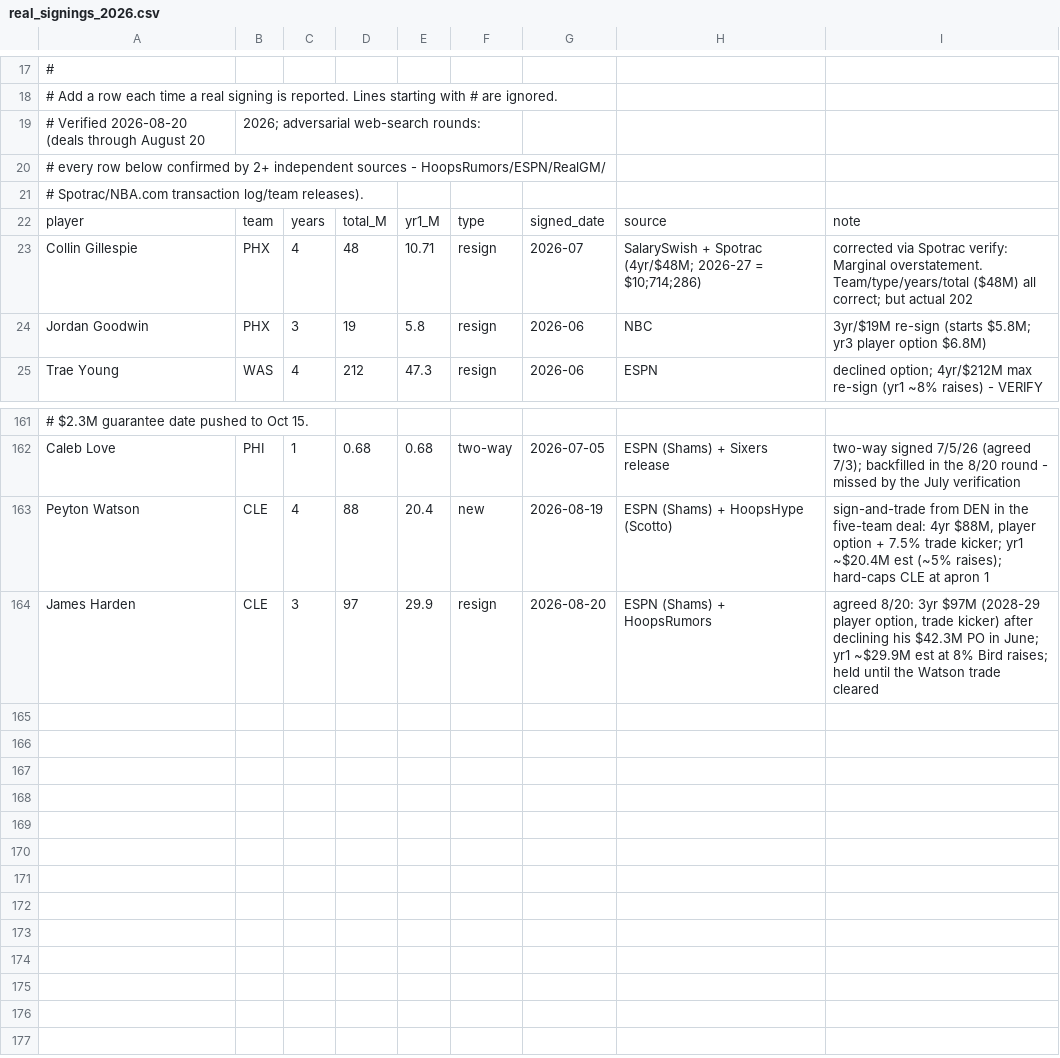
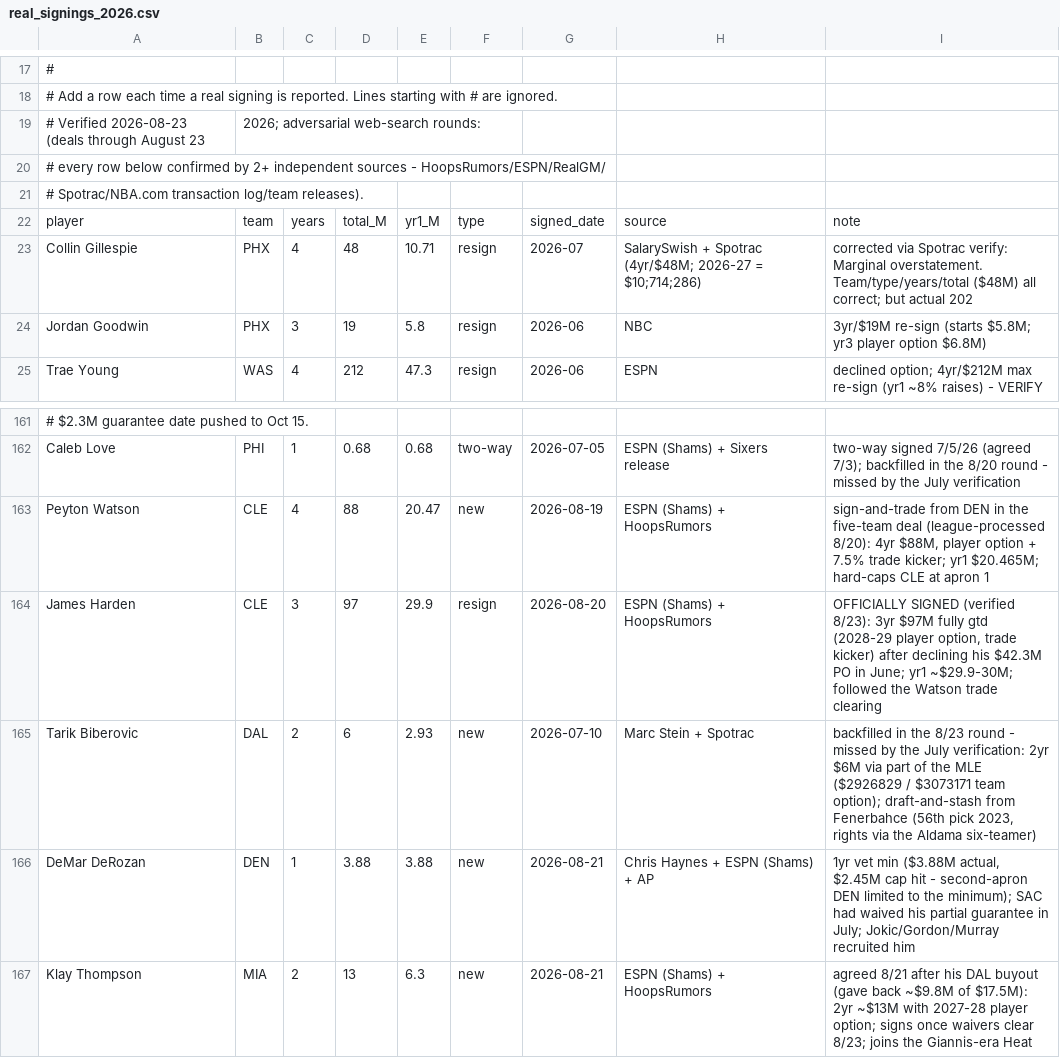
Before and after one commit to Barrett879/nba-value-app, a CSV file: data/real_signings_2026.csv, drawn as a sheet; only a part is shown, gaps mark what is left out; the diff names each change by its address in the sheet, - before the commit and + after, or states it on an @@ line.

```diff
--- a/data/real_signings_2026.csv
+++ b/data/real_signings_2026.csv
-A19: # Verified 2026-08-20 (deals through August 20
+A19: # Verified 2026-08-23 (deals through August 23
-E163: 20.4
+E163: 20.47
-H163: ESPN (Shams) + HoopsHype (Scotto)
+H163: ESPN (Shams) + HoopsRumors
-I163: …the five-team deal: 4yr $88M, player option + 7.5% trade kicker; yr1 ~$20.4M est (~5% raises); hard-caps CLE…
+I163: …the five-team deal (league-processed 8/20): 4yr $88M, player option + 7.5% trade kicker; yr1 $20.465M; hard-caps CLE…
-I164: agreed 8/20: 3yr $97M (2028-29 player option, trade kicker) after declining his $42.3M PO in June; yr1 ~$29.9M est at 8% Bird raises; held until the Watson trade cleared
+I164: OFFICIALLY SIGNED (verified 8/23): 3yr $97M fully gtd (2028-29 player option, trade kicker) after declining his $42.3M PO in June; yr1 ~$29.9-30M; followed the Watson trade clearing
+row 165: Tarik Biberovic | DAL | 2 | 6 | 2.93 | new | 2026-07-10 | Marc Stein + Spotrac | backfilled in the 8/23 round - missed by the July verification: 2yr $6M via part of the MLE ($2926829 / $3073171 team option); draft-and-stash from Fenerbahce (56th pick 2023, rights via the Aldama six-teamer)
+row 166: DeMar DeRozan | DEN | 1 | 3.88 | 3.88 | new | 2026-08-21 | Chris Haynes + ESPN (Shams) + AP | 1yr vet min ($3.88M actual, $2.45M cap hit - second-apron DEN limited to the minimum); SAC had waived his partial guarantee in July; Jokic/Gordon/Murray recruited him
+row 167: Klay Thompson | MIA | 2 | 13 | 6.3 | new | 2026-08-21 | ESPN (Shams) + HoopsRumors | agreed 8/21 after his DAL buyout (gave back ~$9.8M of $17.5M): 2yr ~$13M with 2027-28 player option; signs once waivers clear 8/23; joins the Giannis-era Heat
```
Also changed, not shown: data/dead_money_2026_27.csv, data/master_roster.csv, 6 other files.
